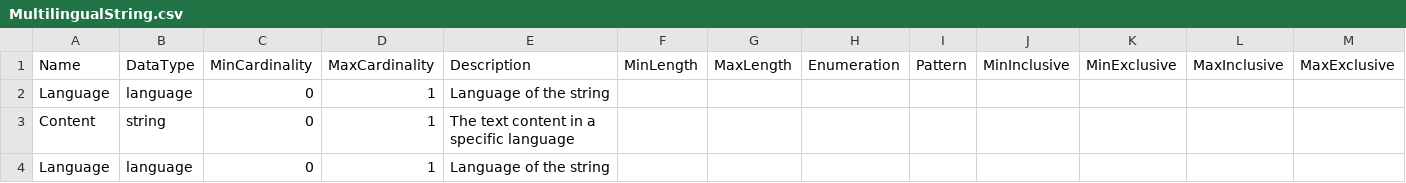
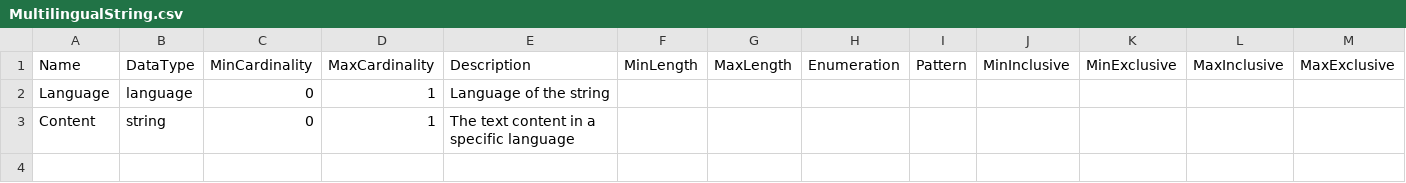
Before and after one commit to Colectica/cogs, a CSV file: cogsburger/ReusableTypes/MultilingualString/MultilingualString.csv, drawn as a sheet; only a part is shown; rows hold the shown columns only; the diff names each change by its address in the sheet, - before the commit and + after, or states it on an @@ line.

Commit message:
remove extra attribute

```diff
--- a/cogsburger/ReusableTypes/MultilingualString/MultilingualString.csv
+++ b/cogsburger/ReusableTypes/MultilingualString/MultilingualString.csv
-row 4: Language | language | 0 | 1 | Language of the string
```
